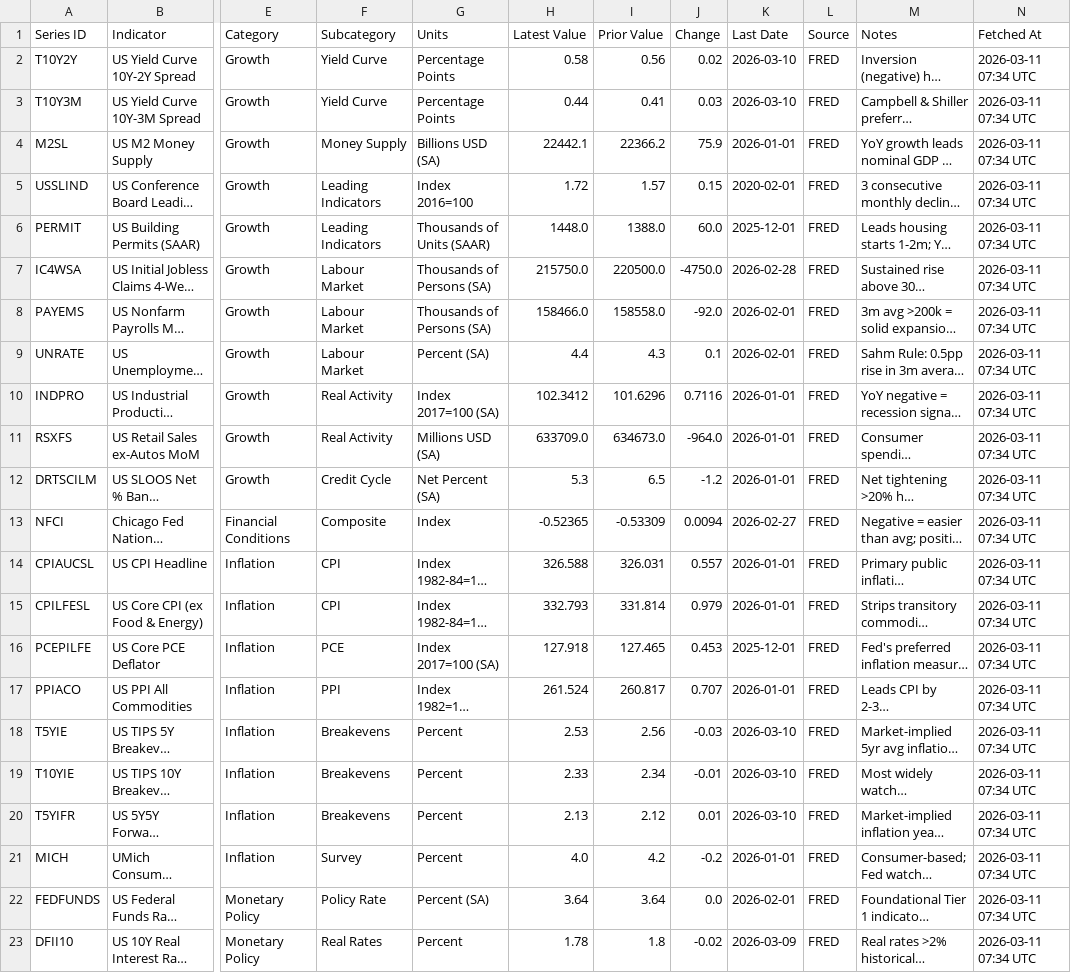
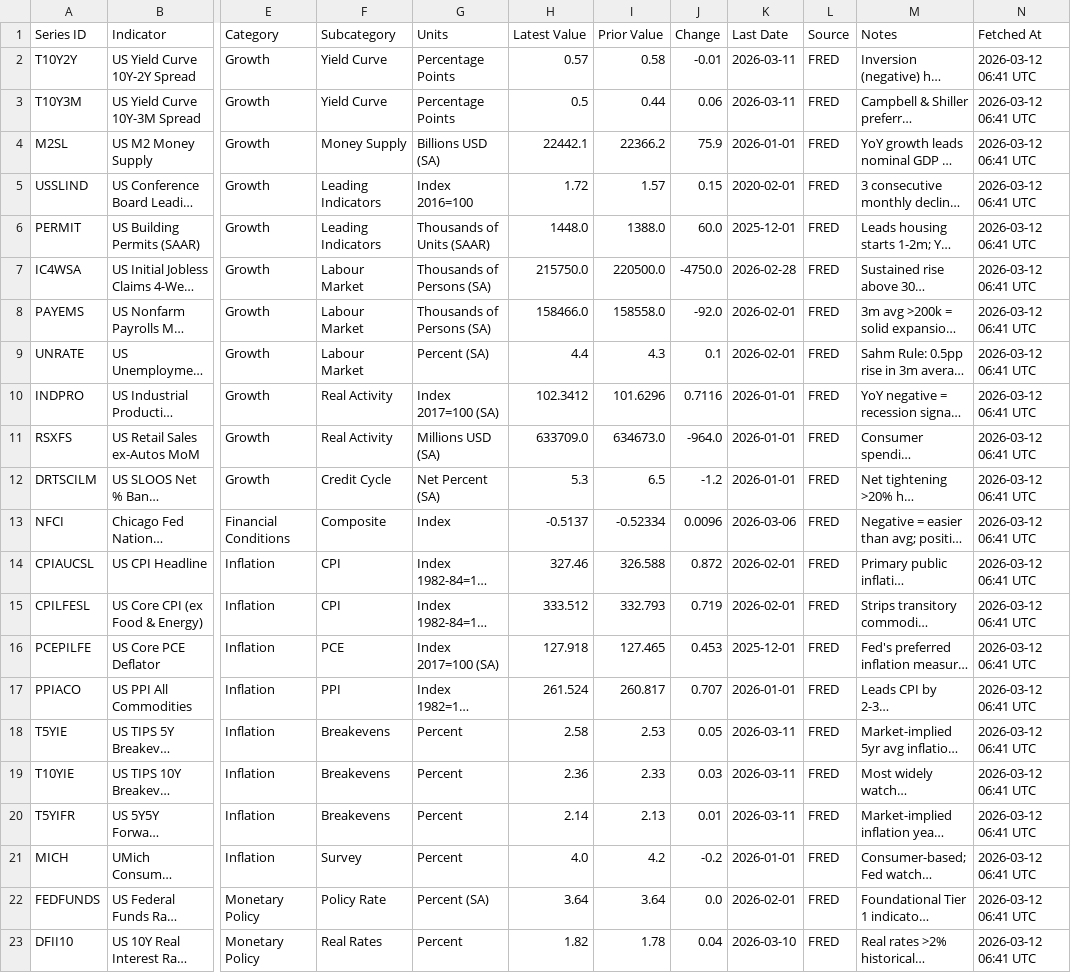
Before and after one commit to Kasim81/market_dash_auto, a CSV file: data/macro_us.csv, drawn as a sheet; only a part is shown, gaps mark what is left out; long unchanged cells end in …; the diff covers the shown part only; the diff names each change by its address in the sheet, - before the commit and + after, or states it on an @@ line.

```diff
--- a/data/macro_us.csv
+++ b/data/macro_us.csv
-H2 (Latest Value): 0.58
+H2 (Latest Value): 0.57
-I2 (Prior Value): 0.56
+I2 (Prior Value): 0.58
-J2 (Change): 0.02
+J2 (Change): -0.01
-K2:K3 (Last Date): 2026-03-10
+K2:K3 (Last Date): 2026-03-11
-N2:N23 (Fetched At): 2026-03-11 07:34 UTC
+N2:N23 (Fetched At): 2026-03-12 06:41 UTC
-H3 (Latest Value): 0.44
+H3 (Latest Value): 0.5
-I3 (Prior Value): 0.41
+I3 (Prior Value): 0.44
-J3 (Change): 0.03
+J3 (Change): 0.06
-H13 (Latest Value): -0.52365
+H13 (Latest Value): -0.5137
-I13 (Prior Value): -0.53309
+I13 (Prior Value): -0.52334
-J13 (Change): 0.0094
+J13 (Change): 0.0096
-K13 (Last Date): 2026-02-27
+K13 (Last Date): 2026-03-06
-H14 (Latest Value): 326.588
+H14 (Latest Value): 327.46
-I14 (Prior Value): 326.031
+I14 (Prior Value): 326.588
-J14 (Change): 0.557
+J14 (Change): 0.872
-K14:K15 (Last Date): 2026-01-01
+K14:K15 (Last Date): 2026-02-01
-H15 (Latest Value): 332.793
+H15 (Latest Value): 333.512
-I15 (Prior Value): 331.814
+I15 (Prior Value): 332.793
-J15 (Change): 0.979
+J15 (Change): 0.719
-H18 (Latest Value): 2.53
+H18 (Latest Value): 2.58
-I18 (Prior Value): 2.56
+I18 (Prior Value): 2.53
-J18 (Change): -0.03
+J18 (Change): 0.05
-K18:K20 (Last Date): 2026-03-10
+K18:K20 (Last Date): 2026-03-11
-H19 (Latest Value): 2.33
+H19 (Latest Value): 2.36
-I19 (Prior Value): 2.34
+I19 (Prior Value): 2.33
-J19 (Change): -0.01
+J19 (Change): 0.03
-H20 (Latest Value): 2.13
+H20 (Latest Value): 2.14
-I20 (Prior Value): 2.12
+I20 (Prior Value): 2.13
-H23 (Latest Value): 1.78
+H23 (Latest Value): 1.82
-I23 (Prior Value): 1.8
+I23 (Prior Value): 1.78
-J23 (Change): -0.02
+J23 (Change): 0.04
-K23 (Last Date): 2026-03-09
+K23 (Last Date): 2026-03-10
```
Also changed, not shown: 15 edited cells elsewhere in this file, data/macro_us_hist.csv, data/market_data.csv, 3 other files.
